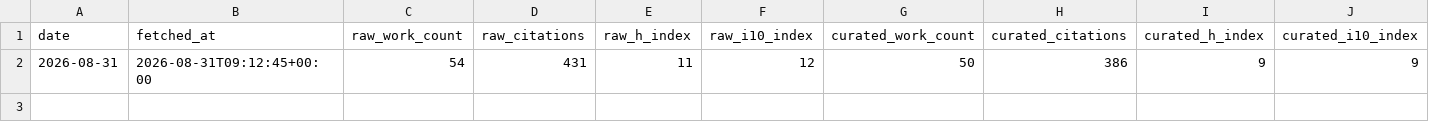
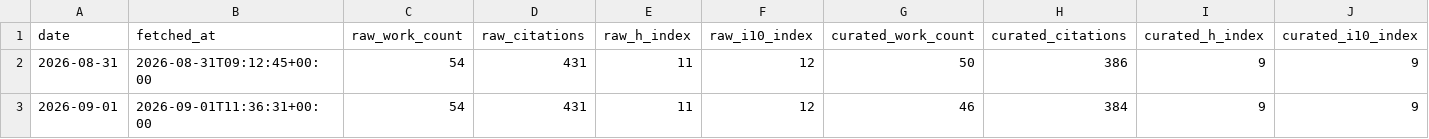
Before and after one commit to Dr-Joe-Roberts/openalex-monitor, a CSV file: data/metrics.csv, drawn as a sheet; the diff names each change by its address in the sheet, - before the commit and + after, or states it on an @@ line.

```diff
--- a/data/metrics.csv
+++ b/data/metrics.csv
+row 3: 2026-09-01 | 2026-09-01T11:36:31+00:00 | 54 | 431 | 11 | 12 | 46 | 384 | 9 | 9
```
Also changed, not shown: data/metric_changes.csv, data/papers.csv, 8 other files.
